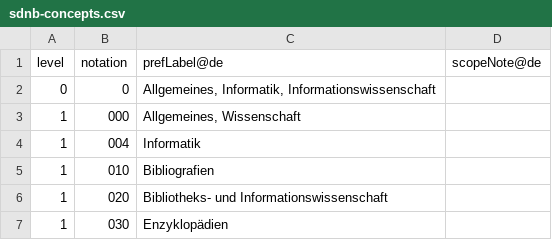
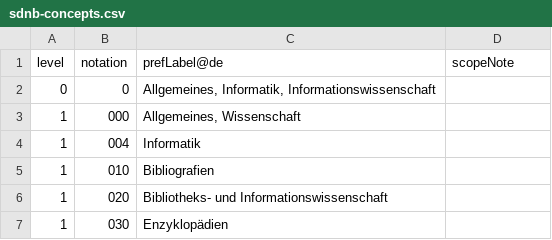
Before and after one commit to gbv/jskos-data, a CSV file: sdnb/sdnb-concepts.csv, drawn as a sheet; only a part is shown.

Commit message:
SDNB: update

```diff
--- a/sdnb/sdnb-concepts.csv
+++ b/sdnb/sdnb-concepts.csv
@@ -1,2 +1,2 @@
-level,notation,prefLabel@de,scopeNote@de
+level,notation,prefLabel@de,scopeNote
 0,0,"Allgemeines, Informatik, Informationswissenschaft",
```
Also changed, not shown: 4 other files.
